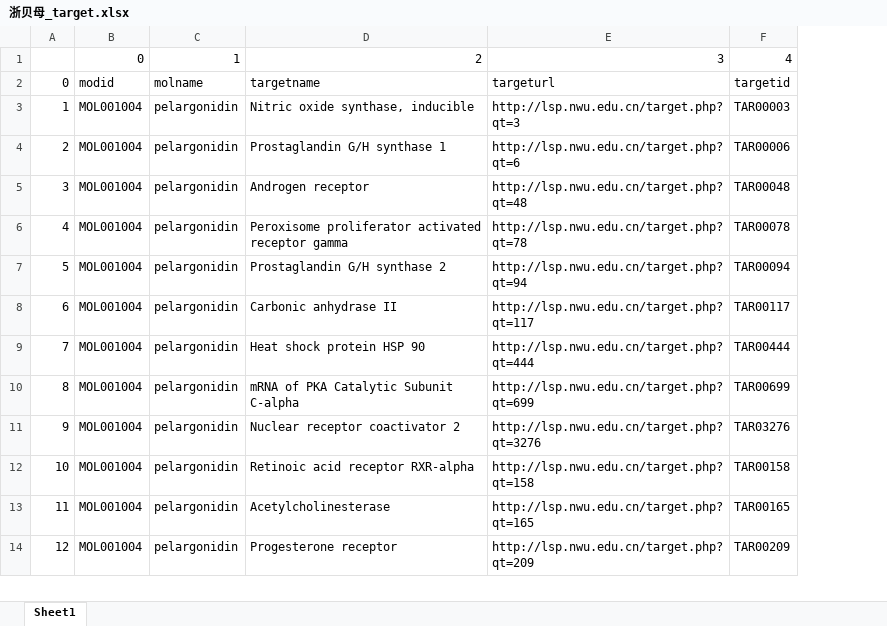
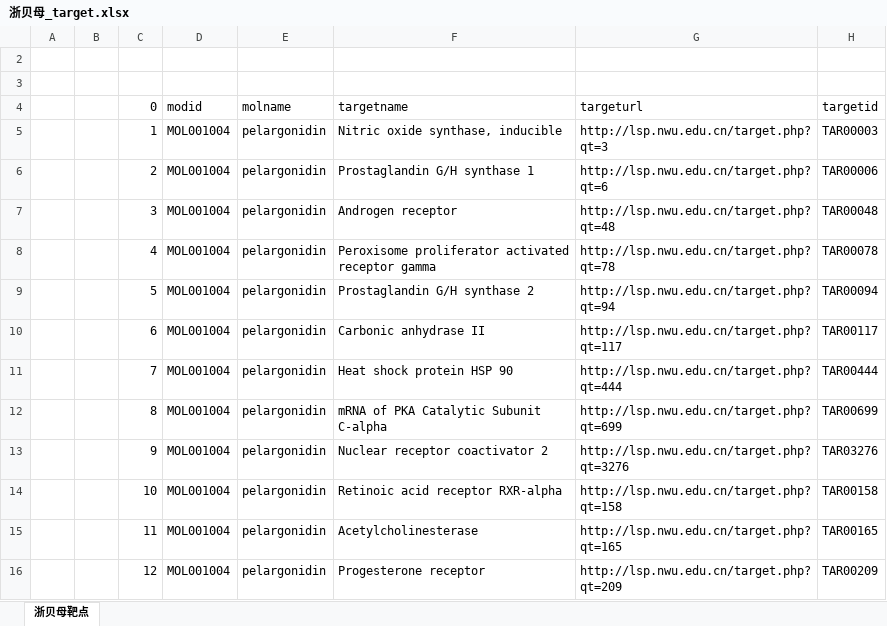
Before and after one commit to marinajacks/reptilian, an Excel workbook: medicine/中药数据/TCMSP/浙贝母/浙贝母_target.xlsx, sheet 浙贝母靶点, drawn as a sheet; only a part is shown; values as stored, in another font and other column widths than the file's, no cell formats; addresses are those after the commit; the diff names each change by its address in the sheet, - before the commit and + after, or states it on an @@ line.

```diff
--- a/medicine/中药数据/TCMSP/浙贝母/浙贝母_target.xlsx (sheet 浙贝母靶点)
+++ b/medicine/中药数据/TCMSP/浙贝母/浙贝母_target.xlsx (sheet 浙贝母靶点)
-sheet tab: Sheet1
+sheet tab: 浙贝母靶点
+column A, empty
+column B, empty
-row 2:  | 0 | 1 | 2 | 3 | 4
+row 2: (empty)
+row 3: (empty)
```
Also changed, not shown: cell formats, medicine/中药数据/TCMSP/三七/三七.xlsx, medicine/中药数据/TCMSP/三七/三七_target.xlsx, 24 other files.
